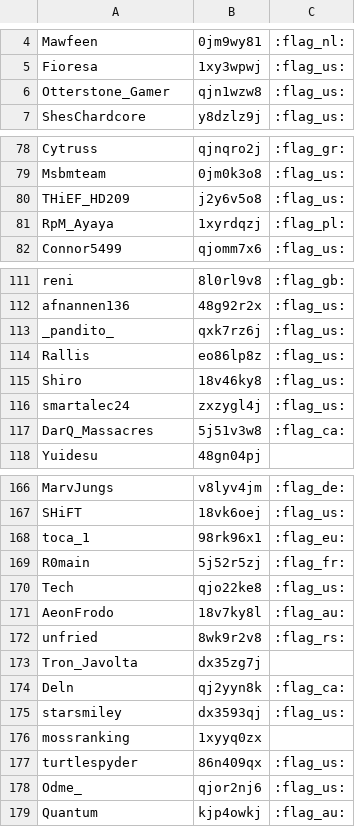
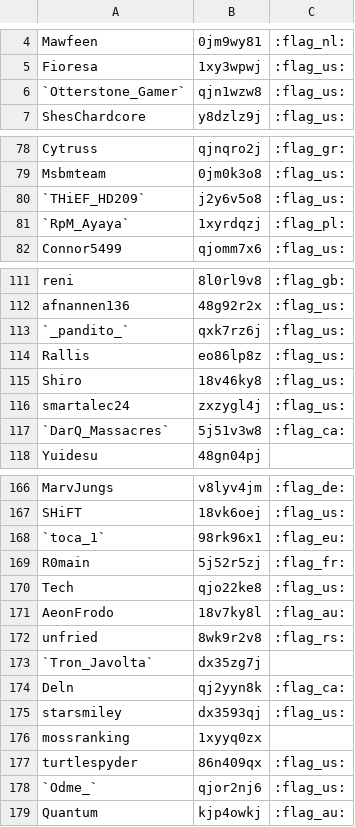
Before and after one commit to FernE047/SrcLbMaker, a CSV file: runners.csv, drawn as a sheet; only a part is shown, gaps mark what is left out; the diff covers the shown part only.

```diff
--- a/runners.csv
+++ b/runners.csv
@@ -5,3 +5,3 @@ Mawfeen;0jm9wy81;:flag_nl:
 Fioresa;1xy3wpwj;:flag_us:
-Otterstone_Gamer;qjn1wzw8;:flag_us:
+`Otterstone_Gamer`;qjn1wzw8;:flag_us:
 ShesChardcore;y8dzlz9j;:flag_us:
@@ -79,4 +79,4 @@ Cytruss;qjnqro2j;:flag_gr:
 Msbmteam;0jm0k3o8;:flag_us:
-THiEF_HD209;j2y6v5o8;:flag_us:
-RpM_Ayaya;1xyrdqzj;:flag_pl:
+`THiEF_HD209`;j2y6v5o8;:flag_us:
+`RpM_Ayaya`;1xyrdqzj;:flag_pl:
 Connor5499;qjomm7x6;:flag_us:
@@ -112,3 +112,3 @@ reni;8l0rl9v8;:flag_gb:
 afnannen136;48g92r2x;:flag_us:
-_pandito_;qxk7rz6j;:flag_us:
+`_pandito_`;qxk7rz6j;:flag_us:
 Rallis;eo86lp8z;:flag_us:
@@ -116,3 +116,3 @@ Shiro;18v46ky8;:flag_us:
 smartalec24;zxzygl4j;:flag_us:
-DarQ_Massacres;5j51v3w8;:flag_ca:
+`DarQ_Massacres`;5j51v3w8;:flag_ca:
 Yuidesu;48gn04pj;
@@ -167,3 +167,3 @@ MarvJungs;v8lyv4jm;:flag_de:
 SHiFT;18vk6oej;:flag_us:
-toca_1;98rk96x1;:flag_eu:
+`toca_1`;98rk96x1;:flag_eu:
 R0main;5j52r5zj;:flag_fr:
@@ -172,3 +172,3 @@ AeonFrodo;18v7ky8l;:flag_au:
 unfried;8wk9r2v8;:flag_rs:
-Tron_Javolta;dx35zg7j;
+`Tron_Javolta`;dx35zg7j;
 Deln;qj2yyn8k;:flag_ca:
@@ -177,3 +177,3 @@ mossranking;1xyyq0zx;
 turtlespyder;86n409qx;:flag_us:
-Odme_;qjor2nj6;:flag_us:
+`Odme_`;qjor2nj6;:flag_us:
 Quantum;kjp4owkj;:flag_au:
```
Also changed, not shown: 7 edited cells elsewhere in this file.
